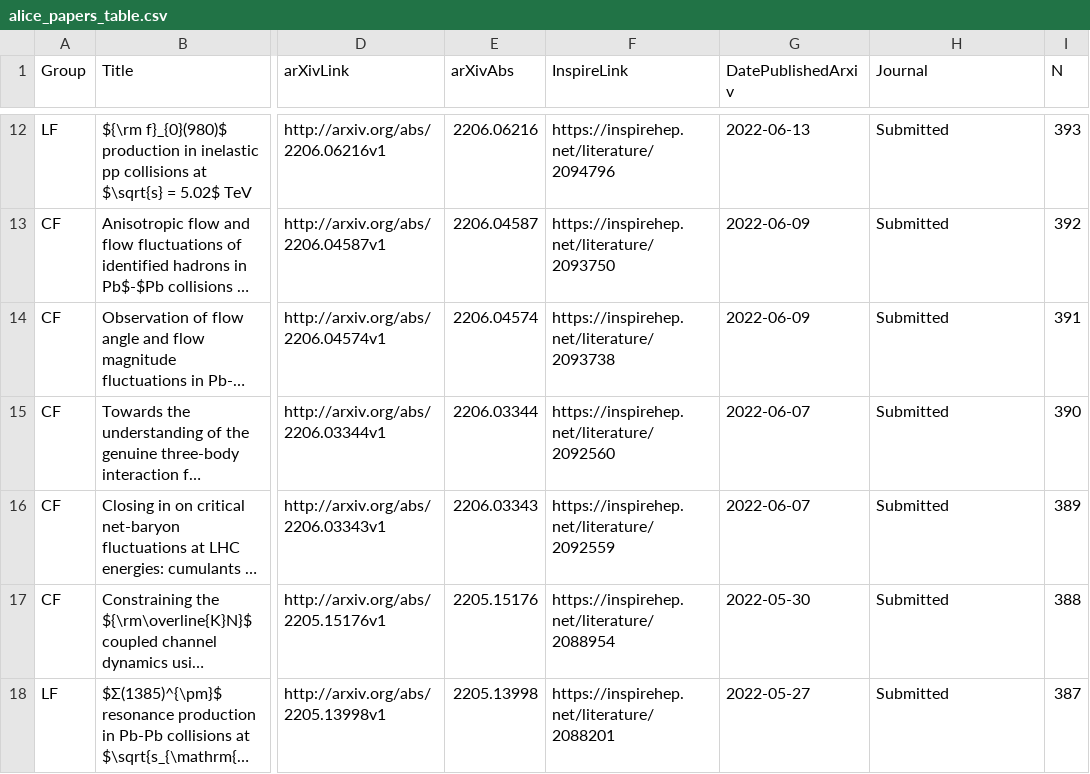
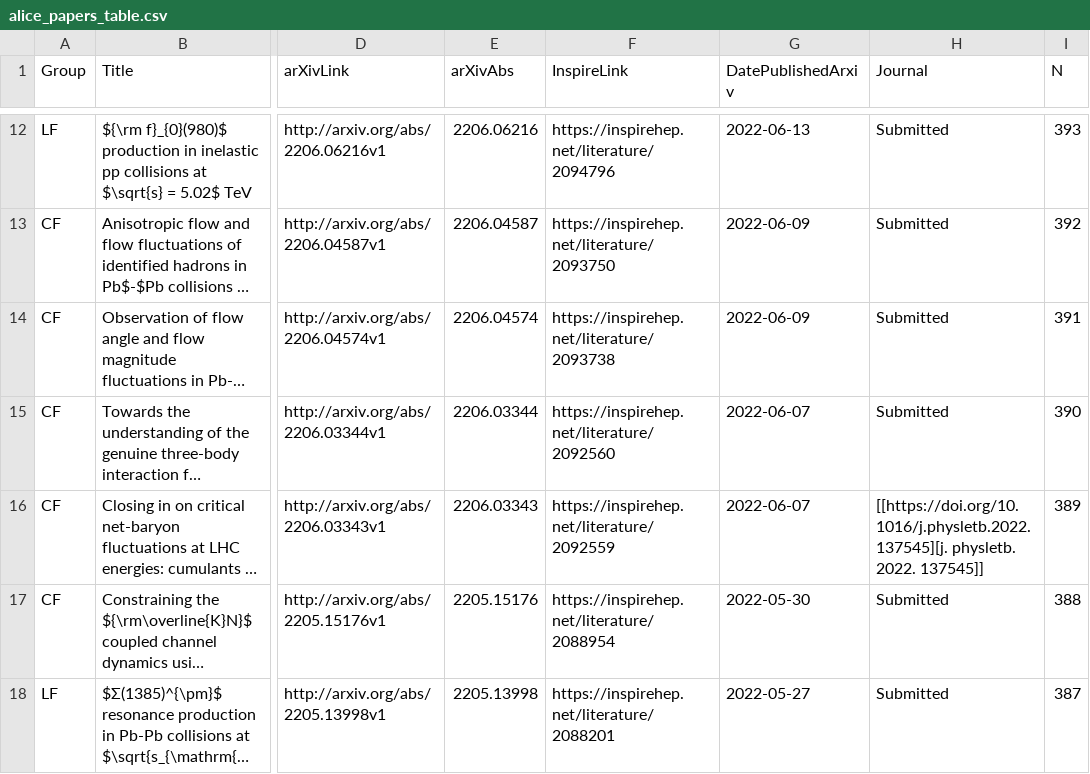
Before and after one commit to matplo/alice_papers, a CSV file: twiki/alice_papers_table.csv, drawn as a sheet; only a part is shown, gaps mark what is left out; long unchanged cells end in …; the diff names each change by its address in the sheet, - before the commit and + after, or states it on an @@ line.

```diff
--- a/twiki/alice_papers_table.csv
+++ b/twiki/alice_papers_table.csv
-H16 (Journal): Submitted
+H16 (Journal): [[https://doi.org/10.1016/j.physletb.2022.137545][j. physletb. 2022. 137545]]
```
Also changed, not shown: 6 other files.
